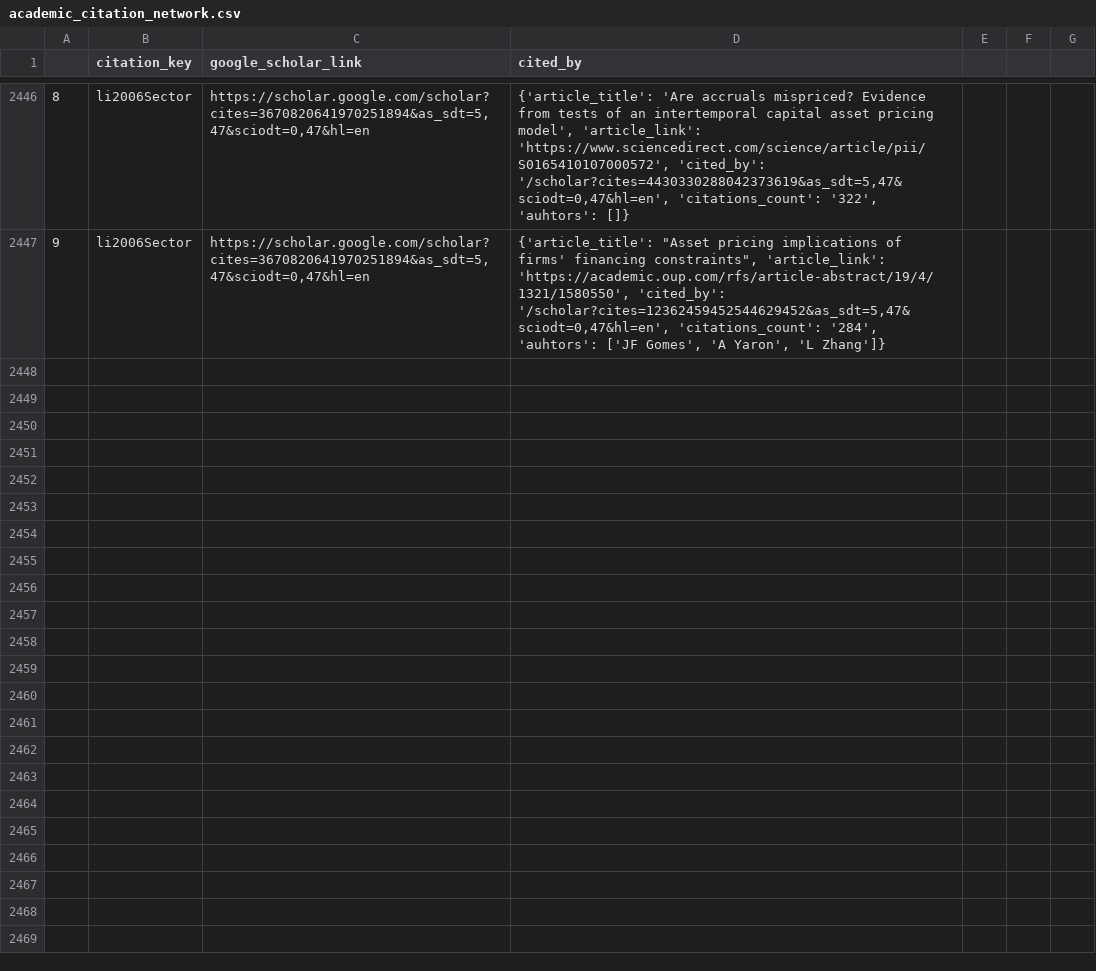
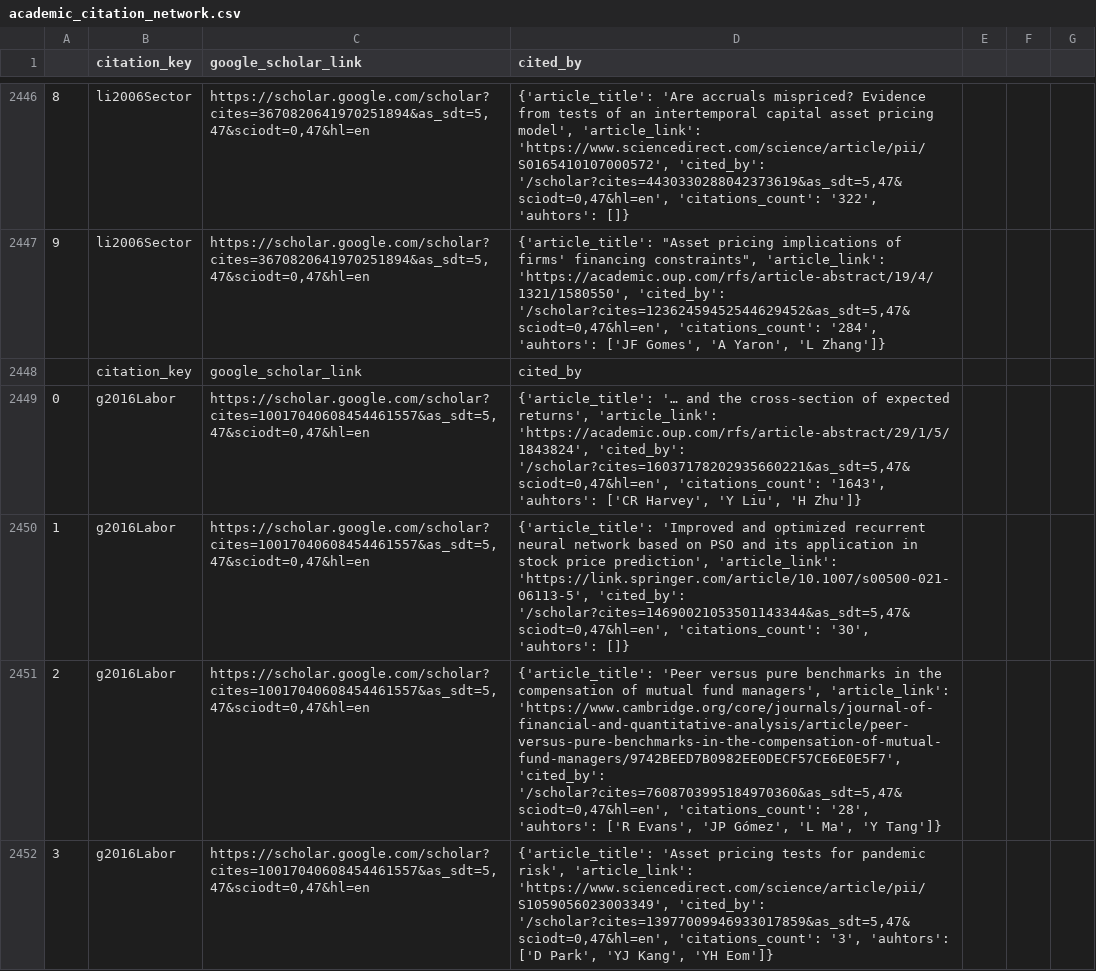
Before and after one commit to krishpn/academicgraphs, a CSV file: academic_citation_network.csv, drawn as a sheet; only a part is shown, gaps mark what is left out; the diff covers the shown part only.

Commit message:
g2016Labor

```diff
--- a/academic_citation_network.csv
+++ b/academic_citation_network.csv
@@ -2448 +2448,6 @@
 9,li2006Sector,"https://scholar.google.com/scholar?cites=3670820641970251894&as_sdt=5,47&sciodt=0,47&hl=en","{'article_title': ""Asset pricing implications of firms' financing constraints"", 'article_link': 'https://academic.oup.com/rfs/article-abstract/19/4/1321/1580550', 'cited_by': '/scholar?cites=12362459452544629452&as_sdt=5,47&sciodt=0,47&hl=en', 'citations_count': '284', 'auhtors': ['JF Gomes', 'A Yaron', 'L Zhang']}"
+,citation_key,google_scholar_link,cited_by
+0,g2016Labor,"https://scholar.google.com/scholar?cites=10017040608454461557&as_sdt=5,47&sciodt=0,47&hl=en","{'article_title': '… and the cross-section of expected returns', 'article_link': 'https://academic.oup.com/rfs/article-abstract/29/1/5/1843824', 'cited_by': '/scholar?cites=16037178202935660221&as_sdt=5,47&sciodt=0,47&hl=en', 'citations_count': '1643', 'auhtors': ['CR Harvey', 'Y Liu', 'H Zhu']}"
+1,g2016Labor,"https://scholar.google.com/scholar?cites=10017040608454461557&as_sdt=5,47&sciodt=0,47&hl=en","{'article_title': 'Improved and optimized recurrent neural network based on PSO and its application in stock price prediction', 'article_link': 'https://link.springer.com/article/10.1007/s00500-021-06113-5', 'cited_by': '/scholar?cites=14690021053501143344&as_sdt=5,47&sciodt=0,47&hl=en', 'citations_count': '30', 'auhtors': []}"
+2,g2016Labor,"https://scholar.google.com/scholar?cites=10017040608454461557&as_sdt=5,47&sciodt=0,47&hl=en","{'article_title': 'Peer versus pure benchmarks in the compensation of mutual fund managers', 'article_link': 'https://www.cambridge.org/core/journals/journal-of-financial-and-quantitative-analysis/article/peer-versus-pure-benchmarks-in-the-compensation-of-mutual-fund-managers/9742BEED7B0982EE0DECF57CE6E0E5F7', 'cited_by': '/scholar?cites=7608703995184970360&as_sdt=5,47&sciodt=0,47&hl=en', 'citations_count': '28', 'auhtors': ['R Evans', 'JP Gómez', 'L Ma', 'Y Tang']}"
+3,g2016Labor,"https://scholar.google.com/scholar?cites=10017040608454461557&as_sdt=5,47&sciodt=0,47&hl=en","{'article_title': 'Asset pricing tests for pandemic risk', 'article_link': 'https://www.sciencedirect.com/science/article/pii/S1059056023003349', 'cited_by': '/scholar?cites=13977009946933017859&as_sdt=5,47&sciodt=0,47&hl=en', 'citations_count': '3', 'auhtors': ['D Park', 'YJ Kang', 'YH Eom']}"
```
Also changed, not shown: 5 added rows elsewhere in this file, 1 other file.
